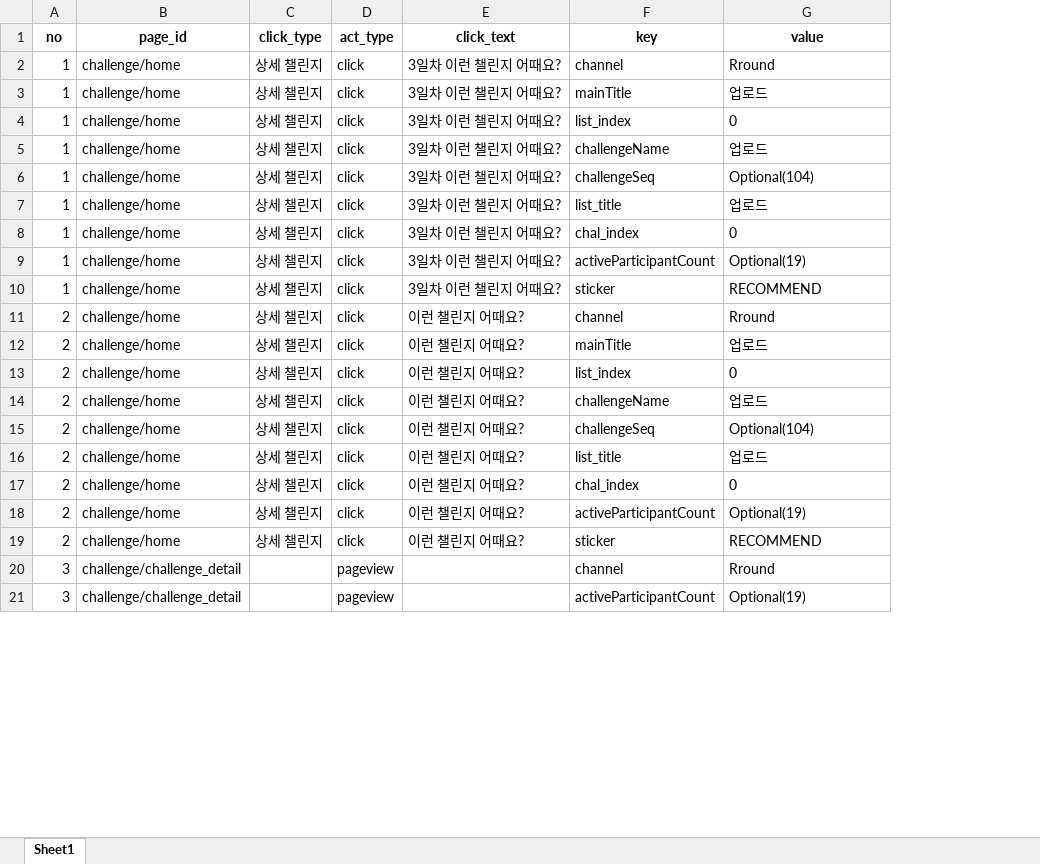
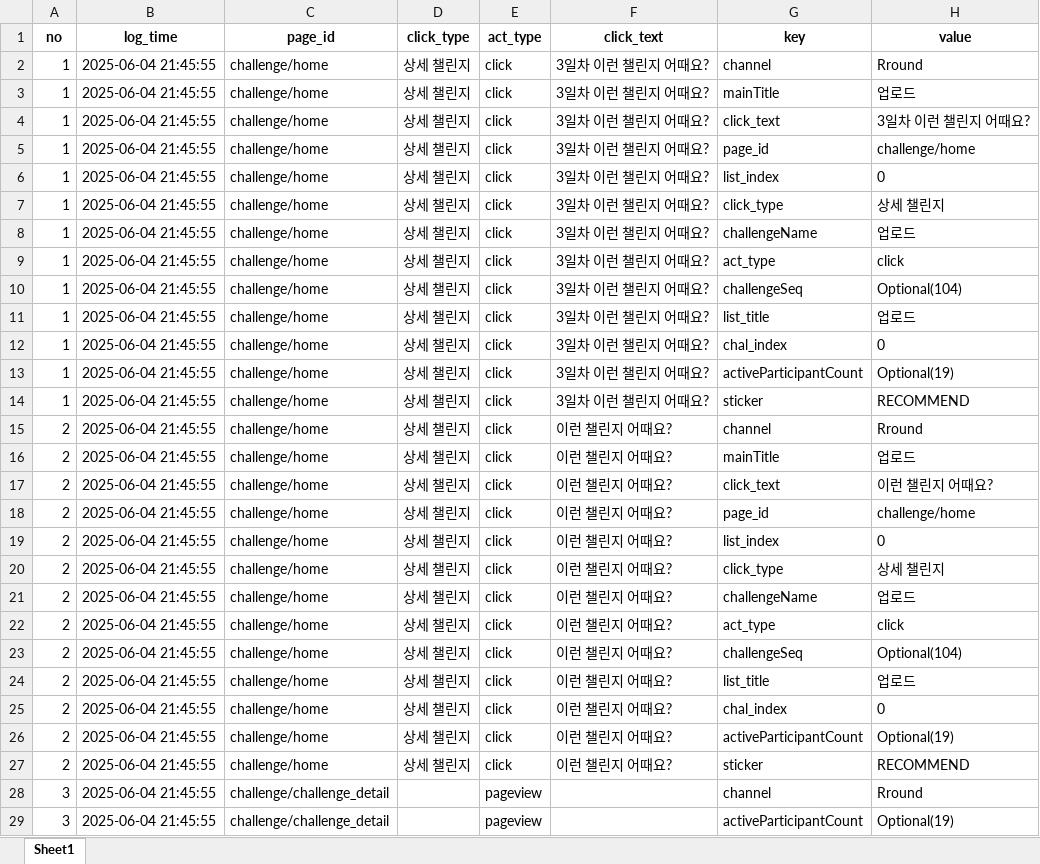
Before and after one commit to skadudd/pj_hect_wc_log, an Excel workbook: result/log_analysis_detailed.xlsx, sheet Sheet1, drawn as a sheet; only a part is shown; values as stored, in another font and other column widths than the file's, no borders; addresses are those after the commit; the diff covers the shown part only; the diff names each change by its address in the sheet, - before the commit and + after, or states it on an @@ line.

```diff
--- a/result/log_analysis_detailed.xlsx (sheet Sheet1)
+++ b/result/log_analysis_detailed.xlsx (sheet Sheet1)
+column B (log_time), rows 2-3: 2025-06-04 21:45:55 | 2025-06-04 21:45:55; row 6: 2025-06-04 21:45:55; row 8: 2025-06-04 21:45:55; rows 10-16: all 2025-06-04 21:45:55; row 19: 2025-06-04 21:45:55; row 21: 2025-06-04 21:45:55; rows 23-29: all 2025-06-04 21:45:55
+row 4: 1 | 2025-06-04 21:45:55 | challenge/home | 상세 챌린지 | click | 3일차 이런 챌린지 어때요? | click_text | 3일차 이런 챌린지 어때요?
+row 5: 1 | 2025-06-04 21:45:55 | challenge/home | 상세 챌린지 | click | 3일차 이런 챌린지 어때요? | page_id | challenge/home
+row 7: 1 | 2025-06-04 21:45:55 | challenge/home | 상세 챌린지 | click | 3일차 이런 챌린지 어때요? | click_type | 상세 챌린지
+row 9: 1 | 2025-06-04 21:45:55 | challenge/home | 상세 챌린지 | click | 3일차 이런 챌린지 어때요? | act_type | click
+row 17: 2 | 2025-06-04 21:45:55 | challenge/home | 상세 챌린지 | click | 이런 챌린지 어때요? | click_text | 이런 챌린지 어때요?
+row 18: 2 | 2025-06-04 21:45:55 | challenge/home | 상세 챌린지 | click | 이런 챌린지 어때요? | page_id | challenge/home
+row 20: 2 | 2025-06-04 21:45:55 | challenge/home | 상세 챌린지 | click | 이런 챌린지 어때요? | click_type | 상세 챌린지
+row 22: 2 | 2025-06-04 21:45:55 | challenge/home | 상세 챌린지 | click | 이런 챌린지 어때요? | act_type | click
```
Also changed, not shown: 18 added rows elsewhere in this sheet, result/log_analysis_combined.xlsx, result/log_analysis_combined_deduplicated.xlsx, 5 other files.
